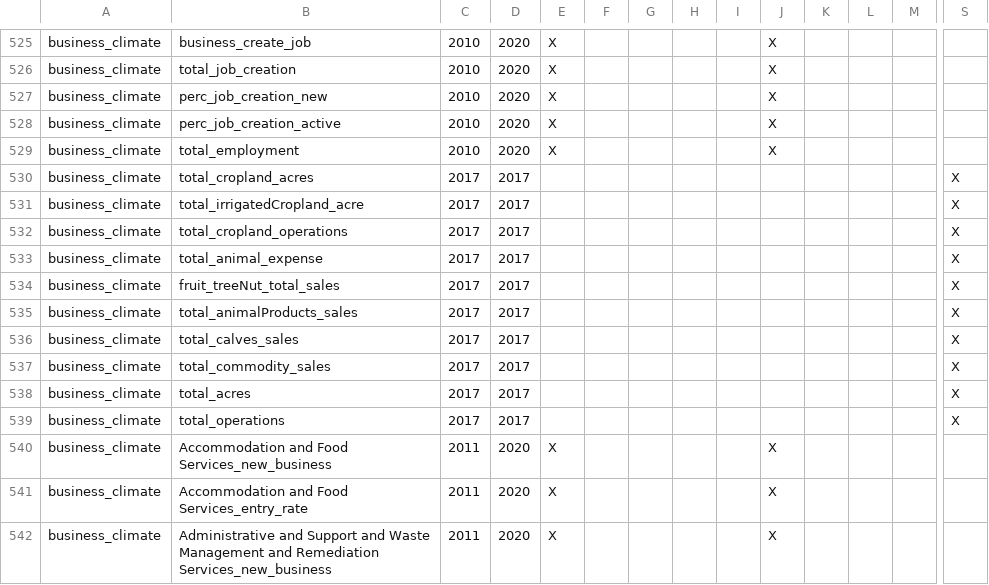
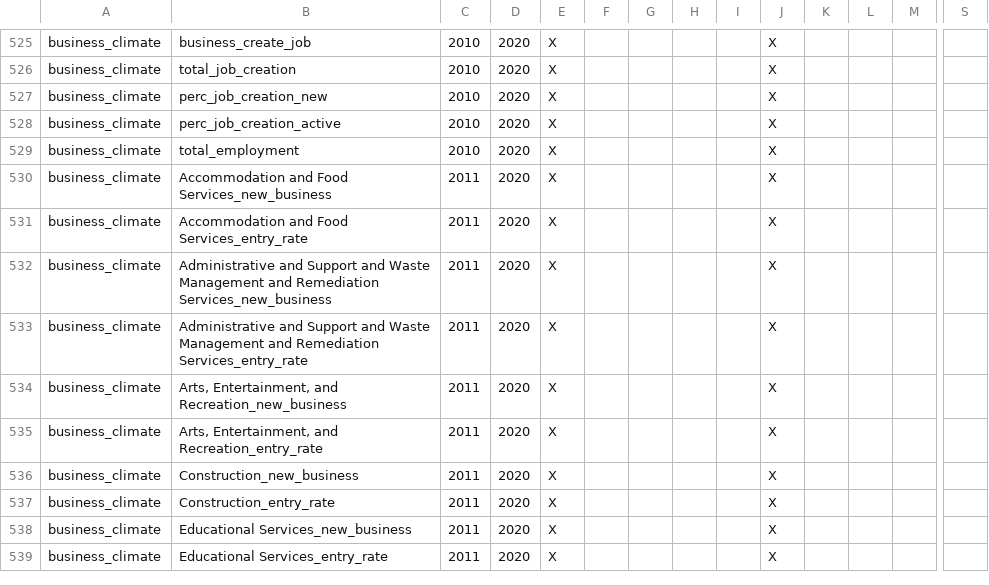
Before and after one commit to uva-bi-sdad/sdc.all_dev, a CSV file: docs/inventory.csv, drawn as a sheet; only a part is shown, gaps mark what is left out; the shorter side is filled out with more unchanged rows; rows hold the shown columns only; the diff names each change by its address in the sheet, - before the commit and + after, or states it on an @@ line.

```diff
--- a/docs/inventory.csv
+++ b/docs/inventory.csv
-row 530: business_climate | total_cropland_acres | 2017 | 2017 |  |  |  |  |  |  |  |  |  | X
-row 531: business_climate | total_irrigatedCropland_acre | 2017 | 2017 |  |  |  |  |  |  |  |  |  | X
-row 532: business_climate | total_cropland_operations | 2017 | 2017 |  |  |  |  |  |  |  |  |  | X
-row 533: business_climate | total_animal_expense | 2017 | 2017 |  |  |  |  |  |  |  |  |  | X
-row 534: business_climate | fruit_treeNut_total_sales | 2017 | 2017 |  |  |  |  |  |  |  |  |  | X
-row 535: business_climate | total_animalProducts_sales | 2017 | 2017 |  |  |  |  |  |  |  |  |  | X
-row 536: business_climate | total_calves_sales | 2017 | 2017 |  |  |  |  |  |  |  |  |  | X
-row 537: business_climate | total_commodity_sales | 2017 | 2017 |  |  |  |  |  |  |  |  |  | X
-row 538: business_climate | total_acres | 2017 | 2017 |  |  |  |  |  |  |  |  |  | X
-row 539: business_climate | total_operations | 2017 | 2017 |  |  |  |  |  |  |  |  |  | X
```
Also changed, not shown: 14 other files.
